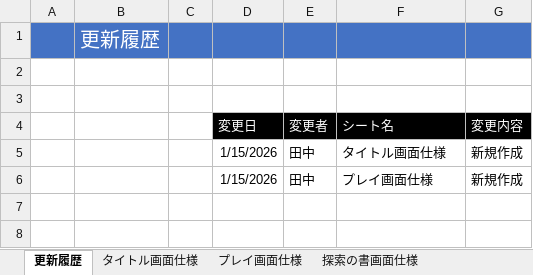
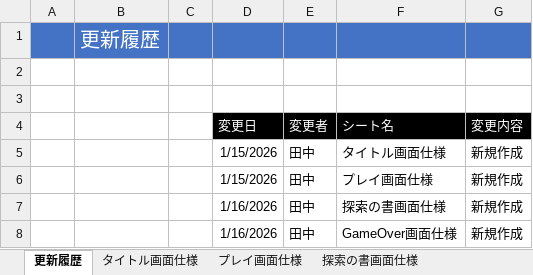
Before and after one commit to TY-110213/DUYD, an Excel workbook: Document/100_DUYD画面仕様.xlsx, sheet 更新履歴, drawn as a sheet; values as stored, in another font and other column widths than the file's, no borders; the diff names each change by its address in the sheet, - before the commit and + after, or states it on an @@ line.

```diff
--- a/Document/100_DUYD画面仕様.xlsx (sheet 更新履歴)
+++ b/Document/100_DUYD画面仕様.xlsx (sheet 更新履歴)
+row 7:  |  |  | 1/16/2026 | 田中 | 探索の書画面仕様 | 新規作成
+row 8:  |  |  | 1/16/2026 | 田中 | GameOver画面仕様 | 新規作成
```
Also changed, not shown: sheet 探索の書画面仕様, sheet プレイ画面仕様, other sheet tabs, charts or pictures.
